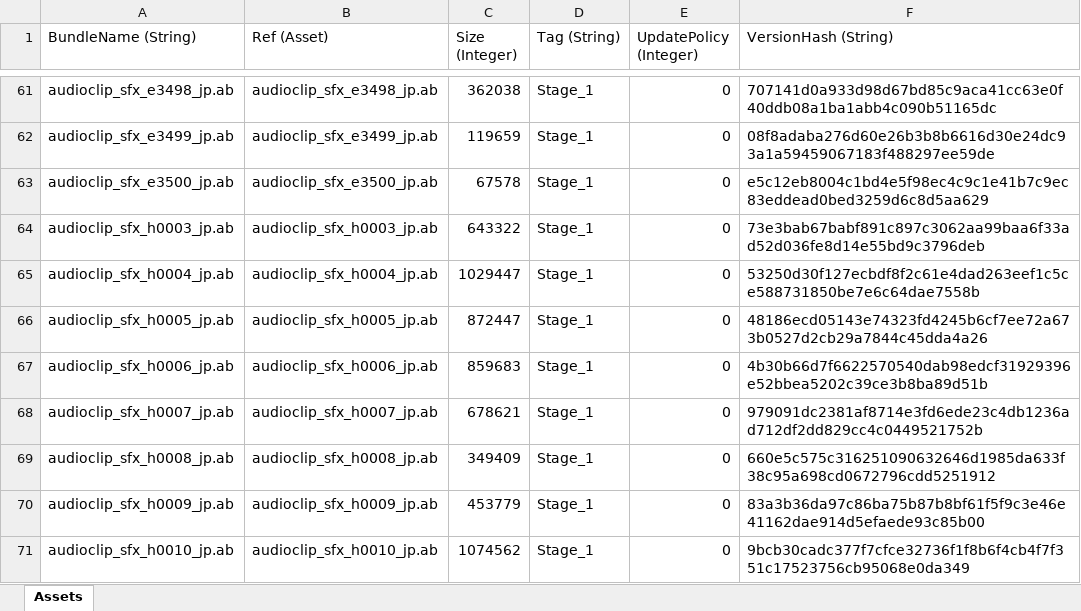
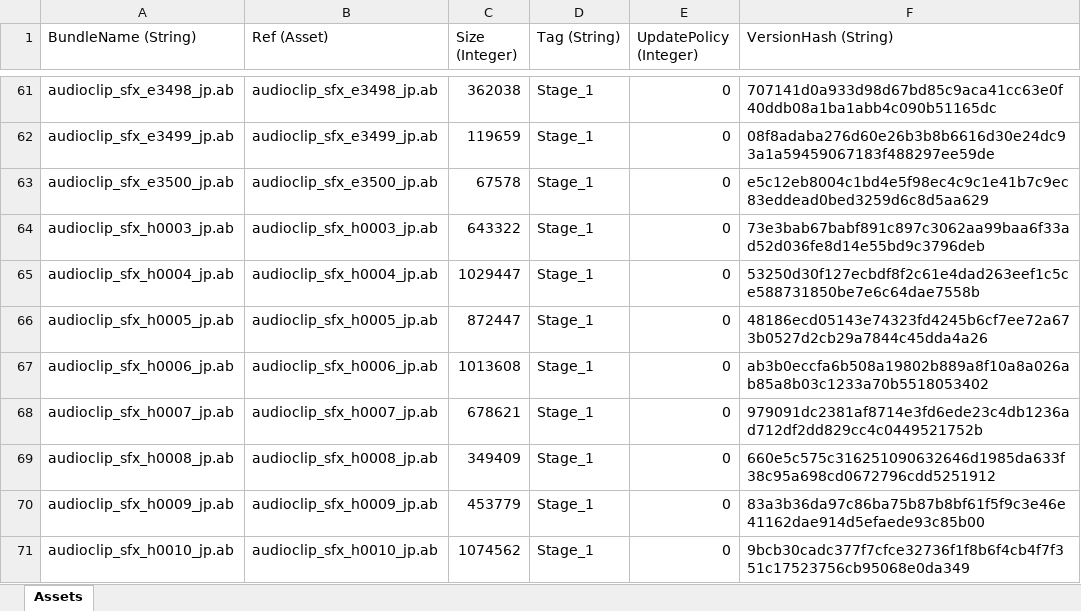
Before and after one commit to stu43005/sdorica-wiki-bot, an Excel workbook: client_gamedata/androidExp.xlsx, sheet Assets, drawn as a sheet; only a part is shown, gaps mark what is left out; values as stored, in another font and other column widths than the file's, no borders; the diff names each change by its address in the sheet, - before the commit and + after, or states it on an @@ line.

```diff
--- a/client_gamedata/androidExp.xlsx (sheet Assets)
+++ b/client_gamedata/androidExp.xlsx (sheet Assets)
-C67 (Size (Integer)): 859683
+C67 (Size (Integer)): 1013608
-F67 (VersionHash (String)): 4b30b66d7f6622570540dab98edcf31929396e52bbea5202c39ce3b8ba89d51b
+F67 (VersionHash (String)): ab3b0eccfa6b508a19802b889a8f10a8a026ab85a8b03c1233a70b5518053402
```
Also changed, not shown: client_gamedata/charAssets.xlsx, client_gamedata/ios/iosExp.xlsx, 25 other files.
